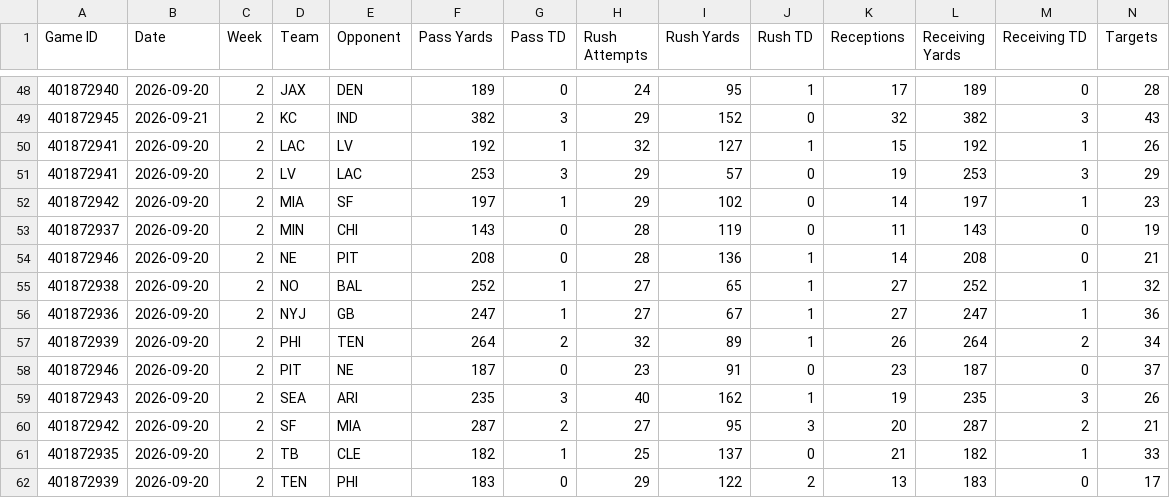
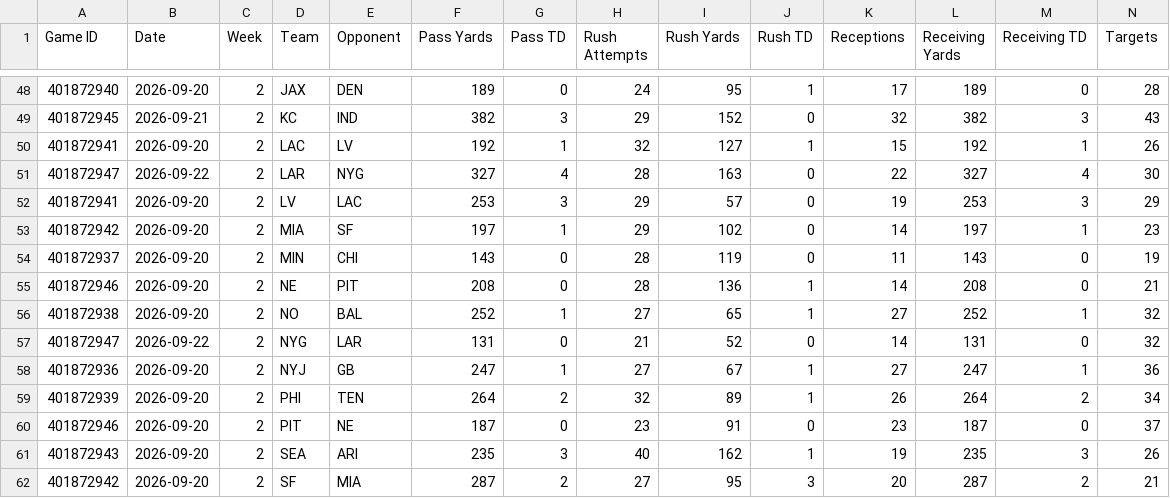
Before and after one commit to HitByOne/nlfdashboard, a CSV file: site/data/nfl_2026_team_week_stats.csv, drawn as a sheet; only a part is shown, gaps mark what is left out; the shorter side is filled out with more unchanged rows; rows hold the shown columns only; the diff names each change by its address in the sheet, - before the commit and + after, or states it on an @@ line.

```diff
--- a/site/data/nfl_2026_team_week_stats.csv
+++ b/site/data/nfl_2026_team_week_stats.csv
+row 51: 401872947 | 2026-09-22 | 2 | LAR | NYG | 327 | 4 | 28 | 163 | 0 | 22 | 327 | 4 | 30
+row 57: 401872947 | 2026-09-22 | 2 | NYG | LAR | 131 | 0 | 21 | 52 | 0 | 14 | 131 | 0 | 32
```
Also changed, not shown: site/data/nfl_2026_defense_vs_position.csv, site/data/nfl_2026_milestones.csv, 4 other files.
